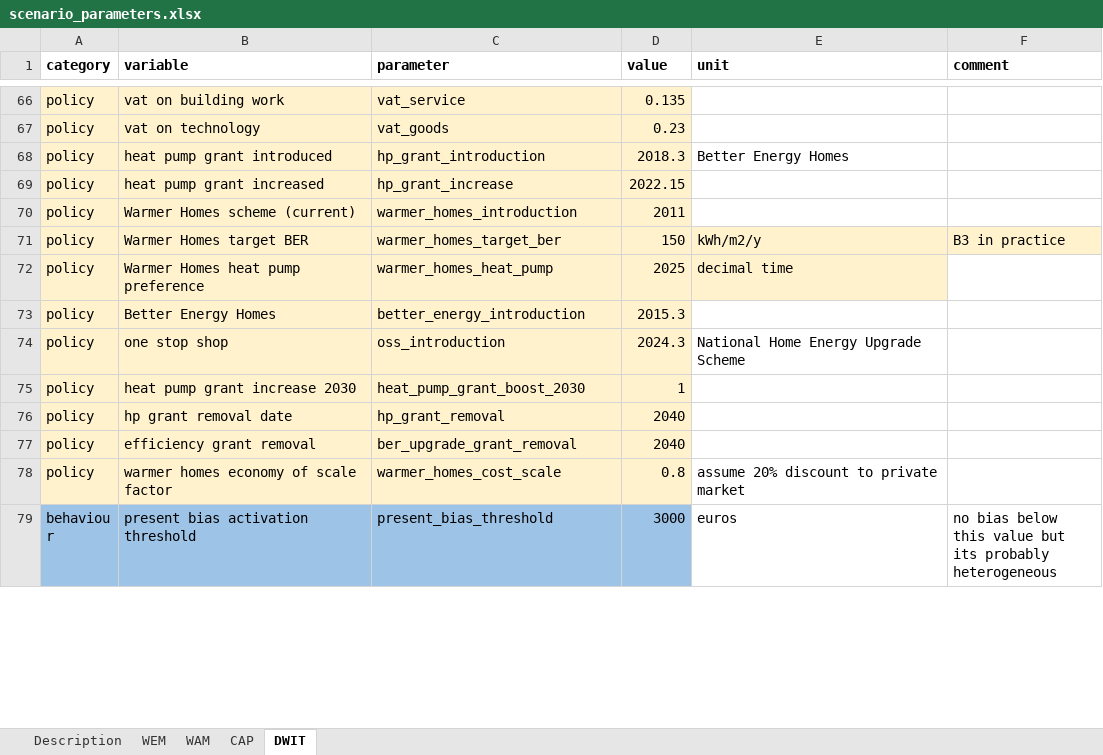
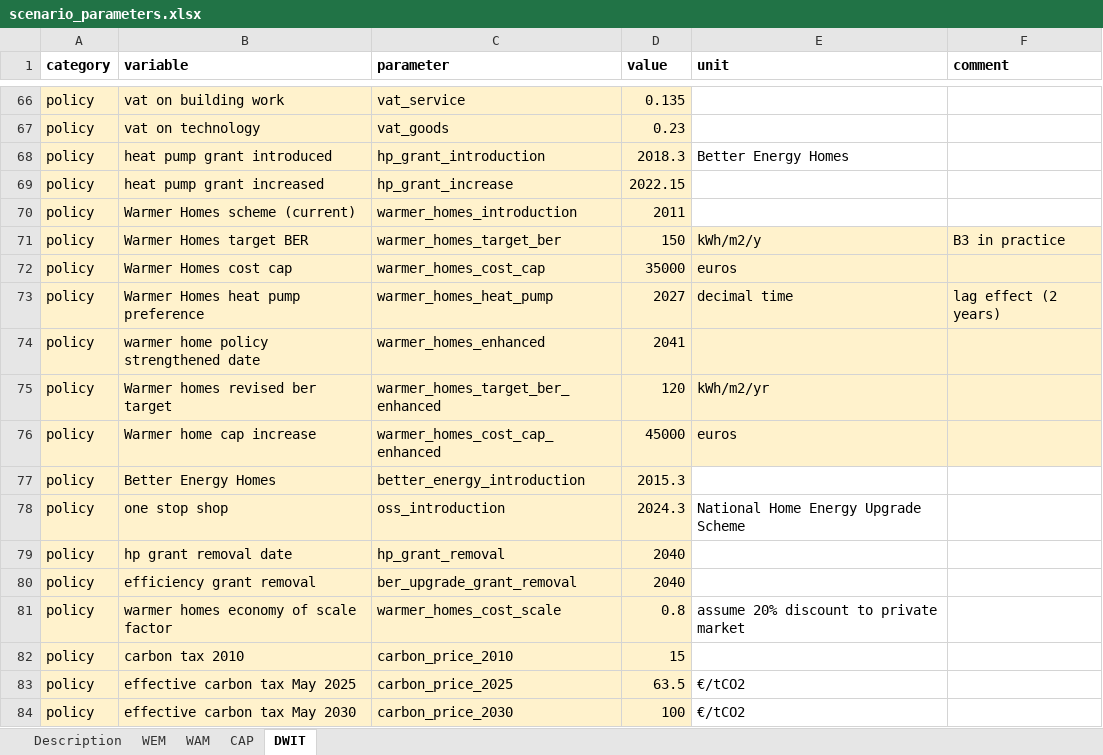
Before and after one commit to Phalacrocorax-gaimardi/hpmicrosimr, an Excel workbook: inst/extdata/scenario_parameters.xlsx, sheet DWIT, drawn as a sheet; only a part is shown, gaps mark what is left out; the shorter side is filled out with more unchanged rows; values as stored, in another font and other column widths than the file's, no borders; removed rows and columns are numbered as before the commit, all else as after; the diff covers the shown part only; the diff names each change by its address in the sheet, - before the commit and + after, or states it on an @@ line.

```diff
--- a/inst/extdata/scenario_parameters.xlsx (sheet DWIT)
+++ b/inst/extdata/scenario_parameters.xlsx (sheet DWIT)
+row 72: policy | Warmer Homes cost cap | warmer_homes_cost_cap | 35000 | euros
-D73 (value): 2025
+D73 (value): 2027
-F73 (comment): (empty)
+F73 (comment): lag effect (2 years)
-F73 fill: none
+F73 fill: #FFF2CC
+row 74: policy | warmer home policy strengthened date | warmer_homes_enhanced | 2041
+row 75: policy | Warmer homes revised ber target | warmer_homes_target_ber_enhanced | 120 | kWh/m2/yr
+row 76: policy | Warmer home cap increase | warmer_homes_cost_cap_enhanced | 45000 | euros
-row 75: policy | heat pump grant increase 2030 | heat_pump_grant_boost_2030 | 1
+row 82: policy | carbon tax 2010 | carbon_price_2010 | 15
+row 83: policy | effective carbon tax May 2025 | carbon_price_2025 | 63.5 | €/tCO2
+row 84: policy | effective carbon tax May 2030 | carbon_price_2030 | 100 | €/tCO2
```
Also changed, not shown: 14 added rows, 6 removed rows, 1 moved row, 24 edited cells and cell formats elsewhere in this sheet, sheet CAP, sheet WAM, sheet WEM, sheet Description, 27 other files.
